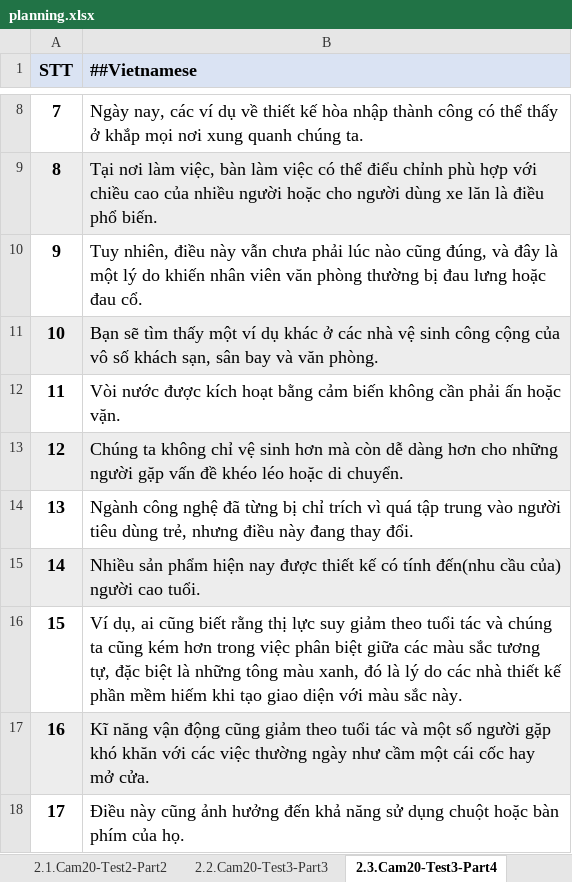
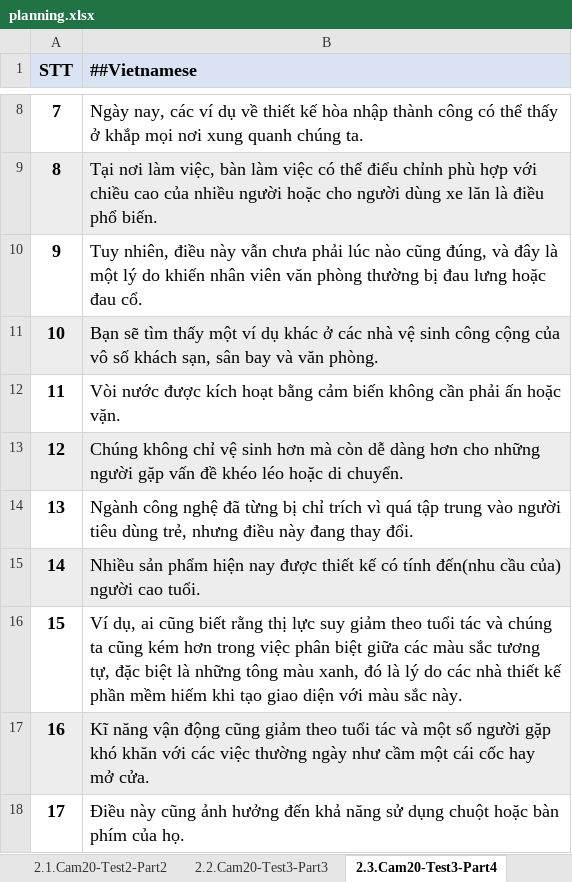
Before and after one commit to KhanhHoangNam/resume, an Excel workbook: planning.xlsx, sheet 2.3.Cam20-Test3-Part4, drawn as a sheet; only a part is shown, gaps mark what is left out; values as stored, in another font and other column widths than the file's, no borders; conditional formats not drawn; the diff names each change by its address in the sheet, - before the commit and + after, or states it on an @@ line.

```diff
--- a/planning.xlsx (sheet 2.3.Cam20-Test3-Part4)
+++ b/planning.xlsx (sheet 2.3.Cam20-Test3-Part4)
-B13 (##Vietnamese): Chúng ta không chỉ…
+B13 (##Vietnamese): Chúng không chỉ…
```
Also changed, not shown: other sheet tabs.
